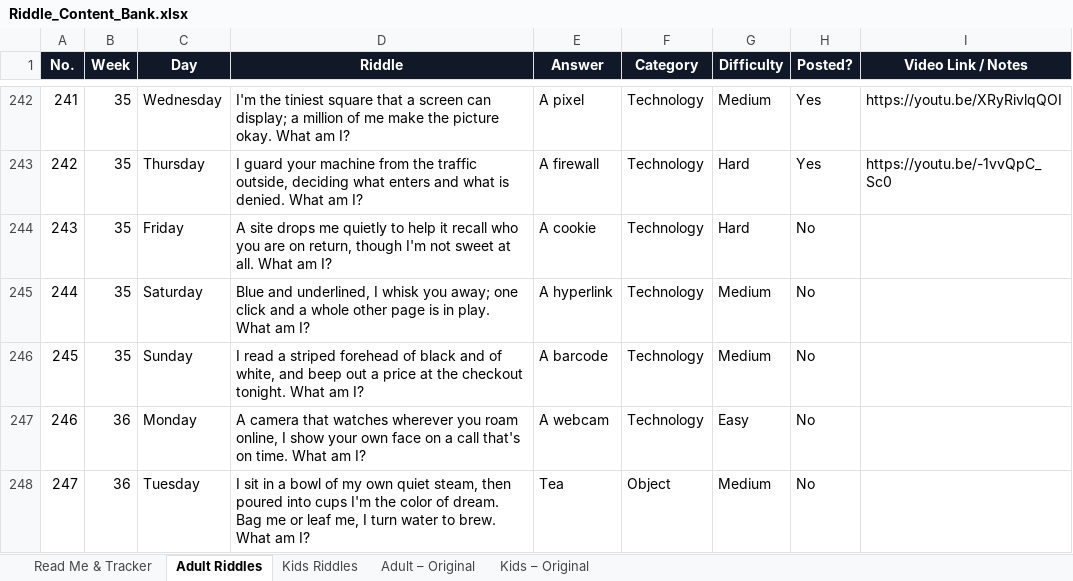
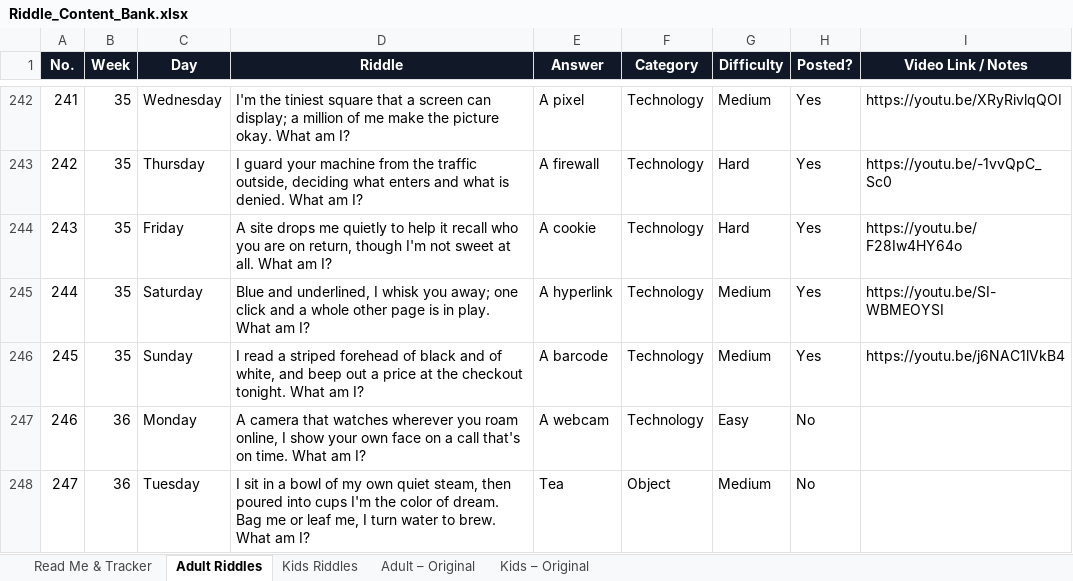
Before and after one commit to agneticutube-png/CrackIt_Adults, an Excel workbook: Riddle_Content_Bank.xlsx, sheet Adult Riddles, drawn as a sheet; only a part is shown, gaps mark what is left out; values as stored, in another font and other column widths than the file's, no borders; the diff names each change by its address in the sheet, - before the commit and + after, or states it on an @@ line.

Commit message:
chore: mark riddle posted [skip ci]

```diff
--- a/Riddle_Content_Bank.xlsx (sheet Adult Riddles)
+++ b/Riddle_Content_Bank.xlsx (sheet Adult Riddles)
-H244:H246 (Posted?): No
+H244:H246 (Posted?): Yes
-I244 (Video Link / Notes): (empty)
+I244 (Video Link / Notes): https://youtu.be/F28Iw4HY64o
-I245 (Video Link / Notes): (empty)
+I245 (Video Link / Notes): https://youtu.be/SI-WBMEOYSI
-I246 (Video Link / Notes): (empty)
+I246 (Video Link / Notes): https://youtu.be/j6NAC1lVkB4
```
